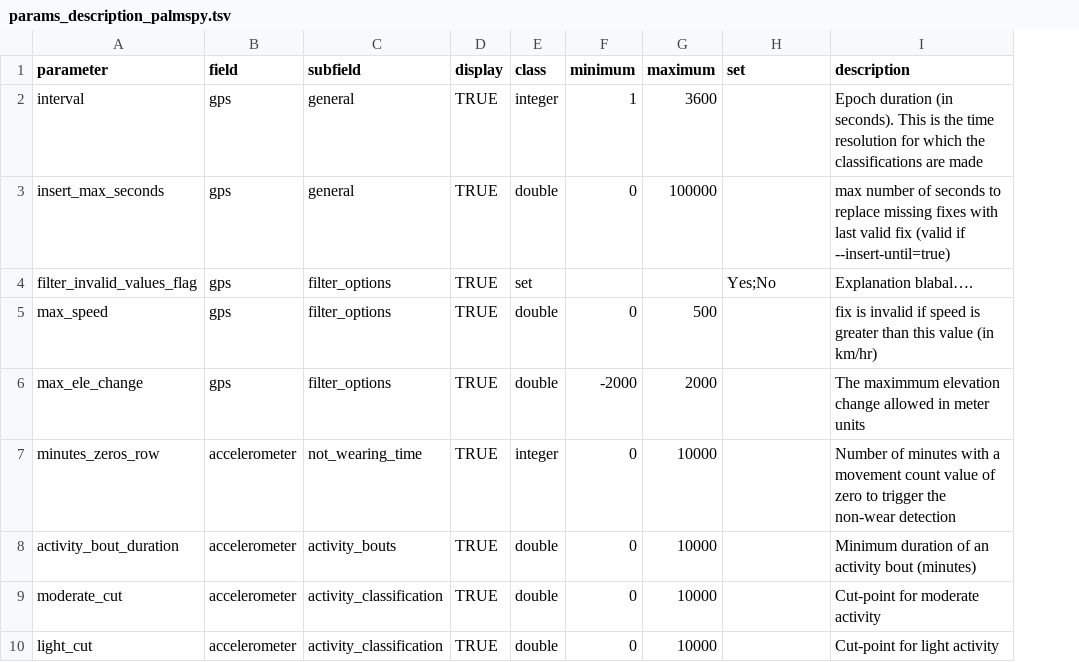
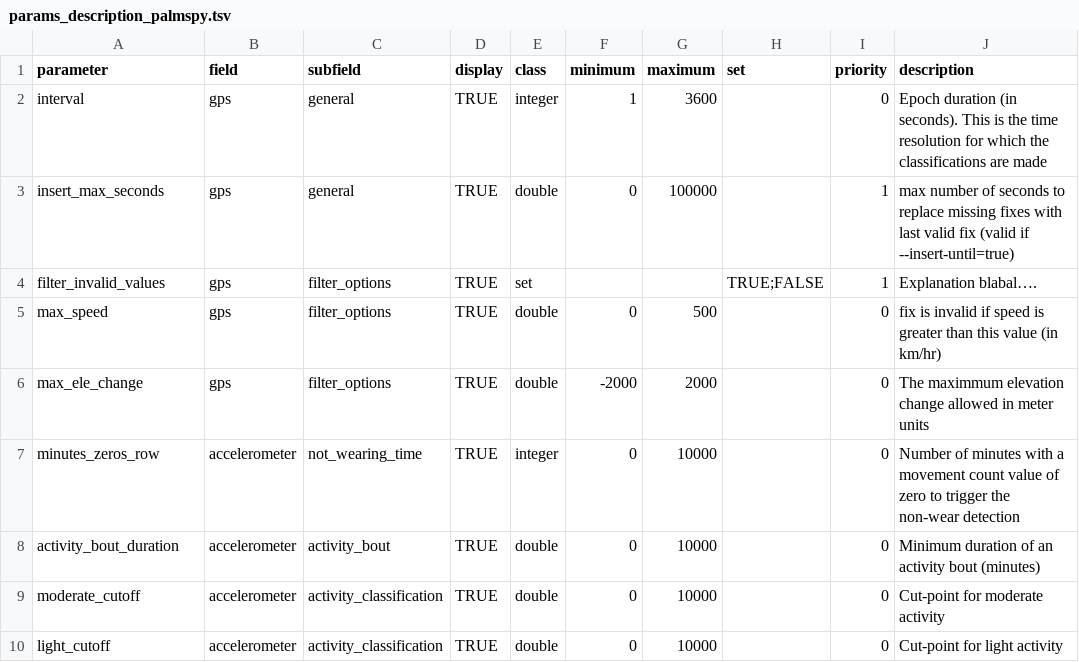
Before and after one commit to habitus-eu/HabitusGUI, a TSV file: inst/testfiles_palmspy/params_description_palmspy.tsv, drawn as a sheet; the diff names each change by its address in the sheet, - before the commit and + after, or states it on an @@ line.

```diff
--- a/inst/testfiles_palmspy/params_description_palmspy.tsv
+++ b/inst/testfiles_palmspy/params_description_palmspy.tsv
+column I (priority), rows 2-10: 0 | 1 | 1 | 0 | 0 | 0 | 0 | 0 | 0
-A4 (parameter): filter_invalid_values_flag
+A4 (parameter): filter_invalid_values
-H4 (set): Yes;No
+H4 (set): TRUE;FALSE
-C8 (subfield): activity_bouts
+C8 (subfield): activity_bout
-A9 (parameter): moderate_cut
+A9 (parameter): moderate_cutoff
-A10 (parameter): light_cut
+A10 (parameter): light_cutoff
```
Also changed, not shown: inst/testfiles_ggir/config.csv, inst/testfiles_ggir/params_description_ggir.tsv, 10 other files.
